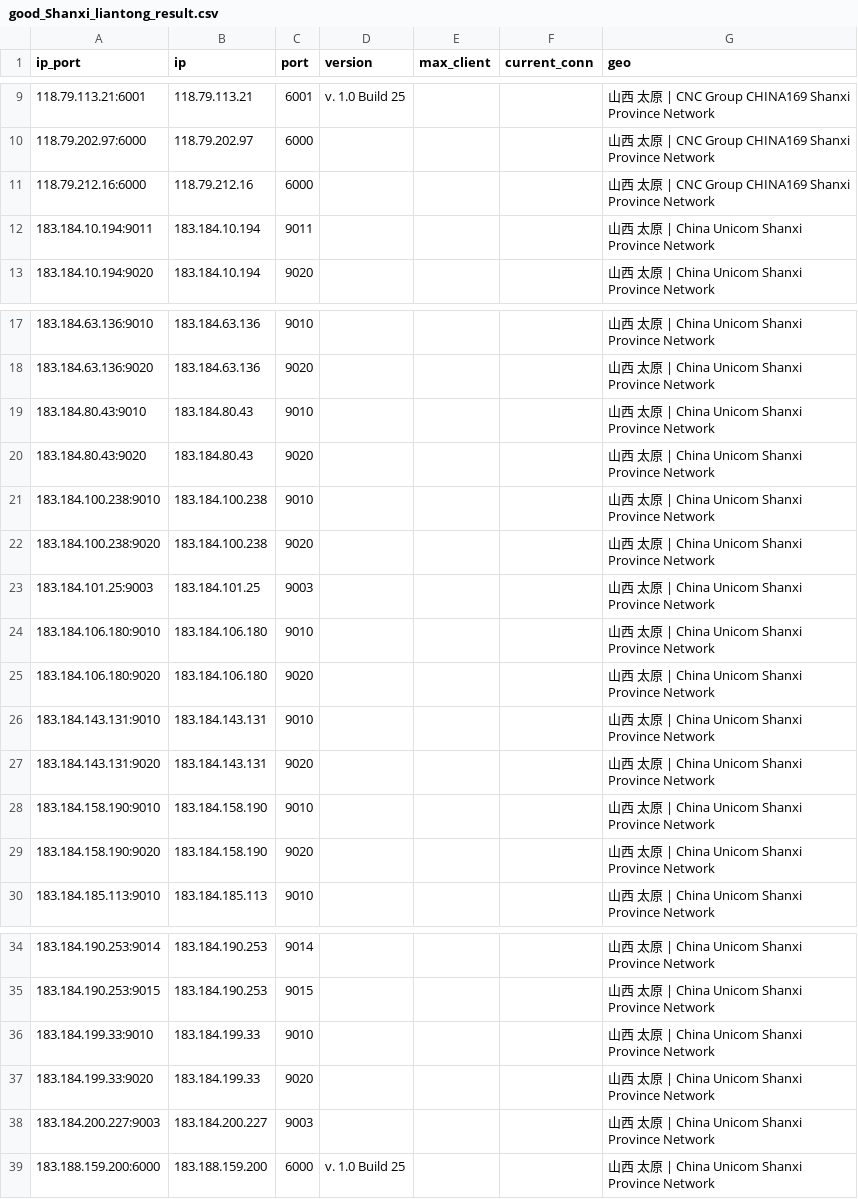
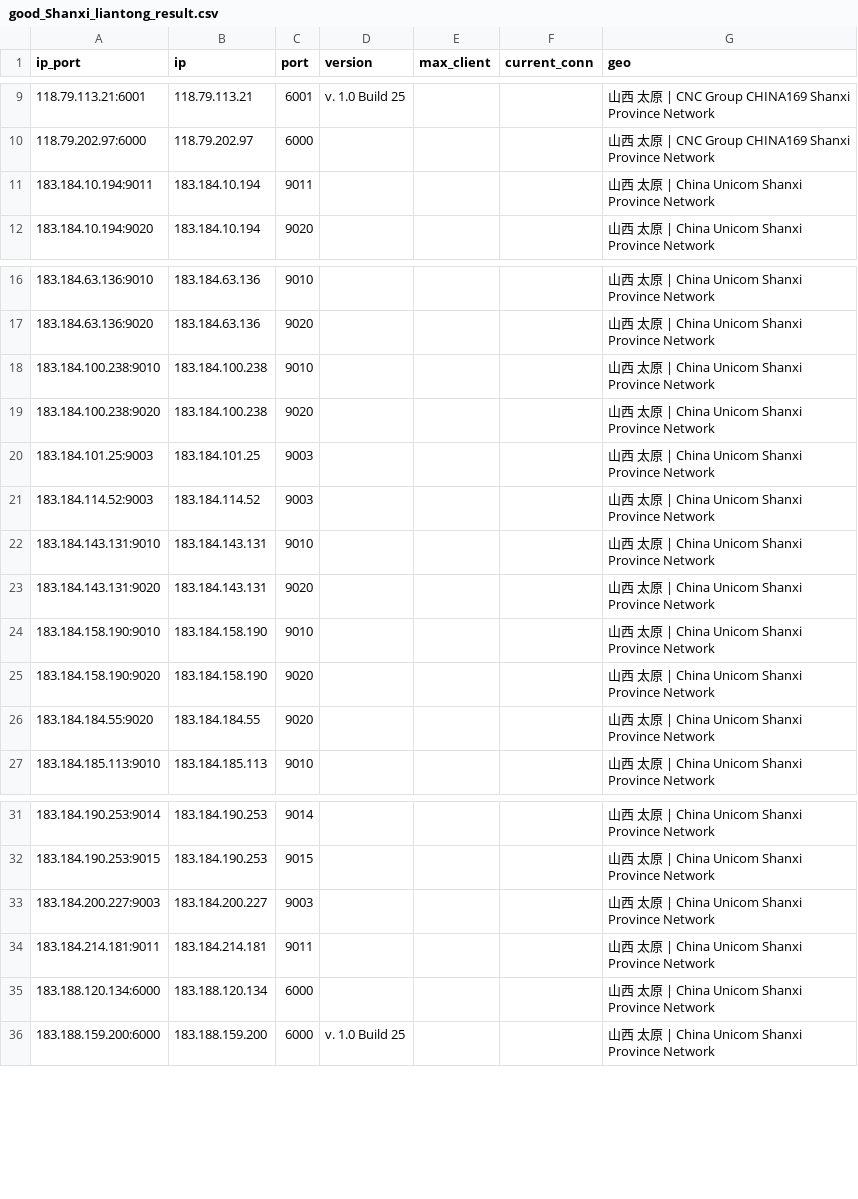
Before and after one commit to ykyfy1/sxlt, a CSV file: ip/good_Shanxi_liantong_result.csv, drawn as a sheet; only a part is shown, gaps mark what is left out; removed rows and columns are numbered as before the commit, all else as after; the diff names each change by its address in the sheet, - before the commit and + after, or states it on an @@ line.

```diff
--- a/ip/good_Shanxi_liantong_result.csv
+++ b/ip/good_Shanxi_liantong_result.csv
-row 11: 118.79.212.16:6000 | 118.79.212.16 | 6000 |  |  |  | 山西 太原 | CNC Group CHINA169 Shanxi Province Network
-row 19: 183.184.80.43:9010 | 183.184.80.43 | 9010 |  |  |  | 山西 太原 | China Unicom Shanxi Province Network
-row 20: 183.184.80.43:9020 | 183.184.80.43 | 9020 |  |  |  | 山西 太原 | China Unicom Shanxi Province Network
-row 24: 183.184.106.180:9010 | 183.184.106.180 | 9010 |  |  |  | 山西 太原 | China Unicom Shanxi Province Network
-row 25: 183.184.106.180:9020 | 183.184.106.180 | 9020 |  |  |  | 山西 太原 | China Unicom Shanxi Province Network
+row 21: 183.184.114.52:9003 | 183.184.114.52 | 9003 |  |  |  | 山西 太原 | China Unicom Shanxi Province Network
+row 26: 183.184.184.55:9020 | 183.184.184.55 | 9020 |  |  |  | 山西 太原 | China Unicom Shanxi Province Network
-row 36: 183.184.199.33:9010 | 183.184.199.33 | 9010 |  |  |  | 山西 太原 | China Unicom Shanxi Province Network
-row 37: 183.184.199.33:9020 | 183.184.199.33 | 9020 |  |  |  | 山西 太原 | China Unicom Shanxi Province Network
+row 34: 183.184.214.181:9011 | 183.184.214.181 | 9011 |  |  |  | 山西 太原 | China Unicom Shanxi Province Network
+row 35: 183.188.120.134:6000 | 183.188.120.134 | 6000 |  |  |  | 山西 太原 | China Unicom Shanxi Province Network
```
Also changed, not shown: 5 other files.
